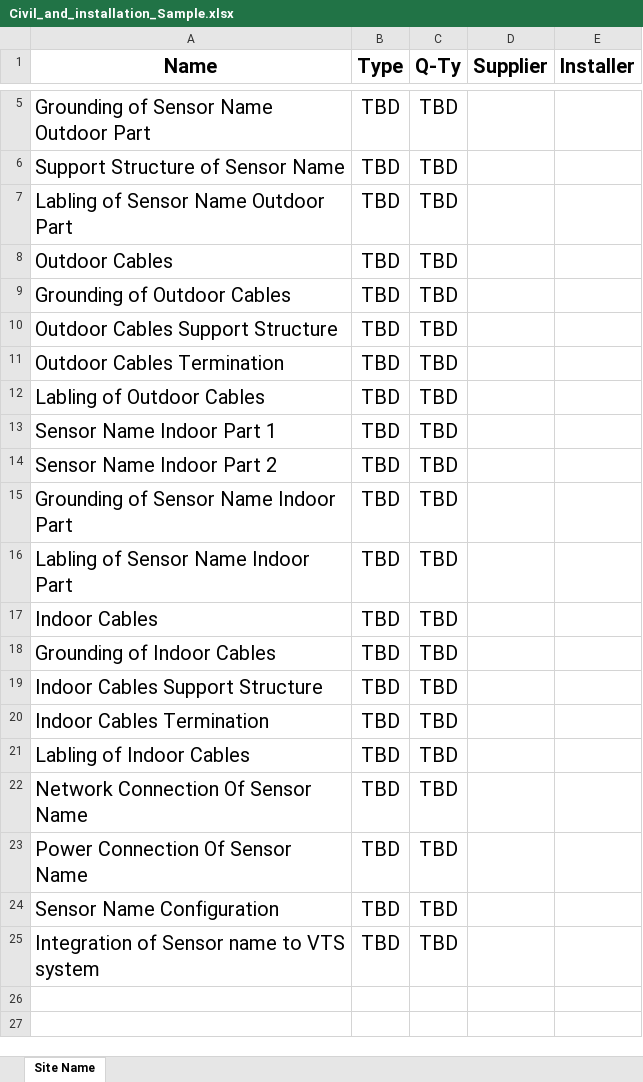
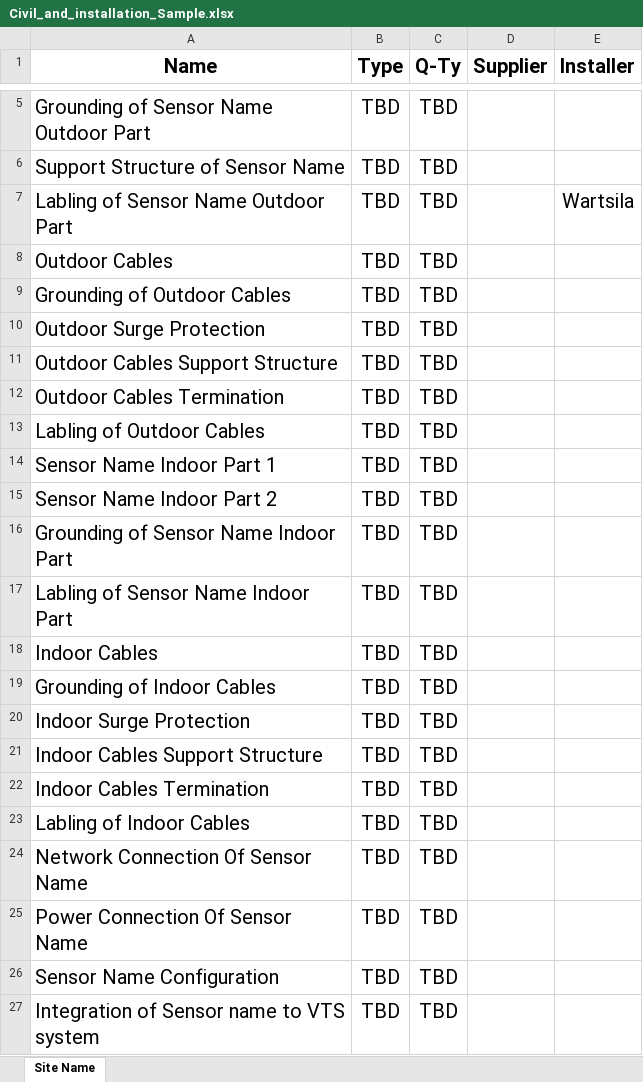
Before and after one commit to gameout7/Folder_Ini, an Excel workbook: Templates/Civil_and_installation_Sample.xlsx, sheet Site Name, drawn as a sheet; only a part is shown, gaps mark what is left out; values as stored, in another font and other column widths than the file's, no borders; conditional formats not drawn; the diff names each change by its address in the sheet, - before the commit and + after, or states it on an @@ line.

Commit message:
New Templates

```diff
--- a/Templates/Civil_and_installation_Sample.xlsx (sheet Site Name)
+++ b/Templates/Civil_and_installation_Sample.xlsx (sheet Site Name)
-E7 (Installer): (empty)
+E7 (Installer): Wartsila
+row 10: Outdoor Surge Protection | TBD | TBD
+row 20: Indoor Surge Protection | TBD | TBD
```
Also changed, not shown: 4 other files.
